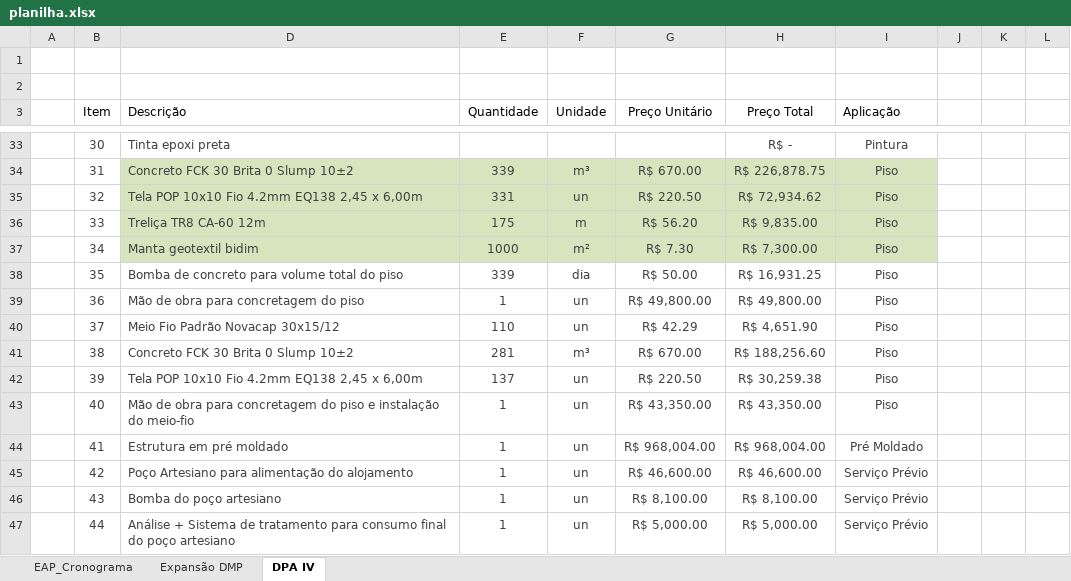
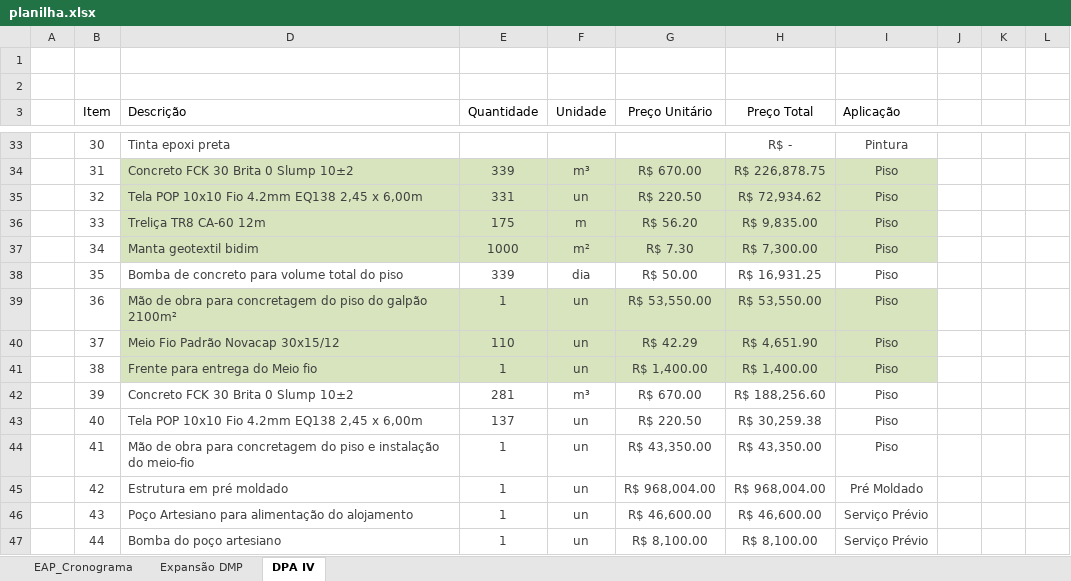
Before and after one commit to Geanfer10/-painel-curva-abc, an Excel workbook: dados/planilha.xlsx, sheet DPA IV, drawn as a sheet; only a part is shown, gaps mark what is left out; values as stored, in another font and other column widths than the file's, no borders; table styles not drawn; the diff covers the shown part only; the diff names each change by its address in the sheet, - before the commit and + after, or states it on an @@ line.

Commit message:
Atualiza planilha 09/10/2026 14:32

```diff
--- a/dados/planilha.xlsx (sheet DPA IV)
+++ b/dados/planilha.xlsx (sheet DPA IV)
-D39 (Descrição): Mão de obra para concretagem do piso
+D39 (Descrição): Mão de obra para concretagem do piso do galpão 2100m²
-D39:I41 fill: none
+D39:I41 fill: #D7E4BD
-G39 (Preço Unitário): R$ 49,800.00
+G39 (Preço Unitário): R$ 53,550.00
-H39 (Preço Total): R$ 49,800.00
+H39 (Preço Total): R$ 53,550.00
-D41 (Descrição): Concreto FCK 30 Brita 0 Slump 10±2
+D41 (Descrição): Frente para entrega do Meio fio
-E41 (Quantidade): 281
+E41 (Quantidade): 1
-F41 (Unidade): m³
+F41 (Unidade): un
-G41 (Preço Unitário): R$ 670.00
+G41 (Preço Unitário): R$ 1,400.00
-H41 (Preço Total): R$ 188,256.60
+H41 (Preço Total): R$ 1,400.00
-D42 (Descrição): Tela POP 10x10 Fio 4.2mm EQ138 2,45 x 6,00m
+D42 (Descrição): Concreto FCK 30 Brita 0 Slump 10±2
-E42 (Quantidade): 137
+E42 (Quantidade): 281
-F42 (Unidade): un
+F42 (Unidade): m³
-G42 (Preço Unitário): R$ 220.50
+G42 (Preço Unitário): R$ 670.00
-H42 (Preço Total): R$ 30,259.38
+H42 (Preço Total): R$ 188,256.60
-D43 (Descrição): Mão de obra para concretagem do piso e instalação do meio-fio
+D43 (Descrição): Tela POP 10x10 Fio 4.2mm EQ138 2,45 x 6,00m
-E43 (Quantidade): 1
+E43 (Quantidade): 137
-G43 (Preço Unitário): R$ 43,350.00
+G43 (Preço Unitário): R$ 220.50
-H43 (Preço Total): R$ 43,350.00
+H43 (Preço Total): R$ 30,259.38
-D44 (Descrição): Estrutura em pré moldado
+D44 (Descrição): Mão de obra para concretagem do piso e instalação do meio-fio
-G44 (Preço Unitário): R$ 968,004.00
+G44 (Preço Unitário): R$ 43,350.00
-H44 (Preço Total): R$ 968,004.00
+H44 (Preço Total): R$ 43,350.00
-I44 (Aplicação): Pré Moldado
+I44 (Aplicação): Piso
-D45 (Descrição): Poço Artesiano para alimentação do alojamento
+D45 (Descrição): Estrutura em pré moldado
-G45 (Preço Unitário): R$ 46,600.00
+G45 (Preço Unitário): R$ 968,004.00
-H45 (Preço Total): R$ 46,600.00
+H45 (Preço Total): R$ 968,004.00
-I45 (Aplicação): Serviço Prévio
+I45 (Aplicação): Pré Moldado
-D46 (Descrição): Bomba do poço artesiano
+D46 (Descrição): Poço Artesiano para alimentação do alojamento
-G46 (Preço Unitário): R$ 8,100.00
+G46 (Preço Unitário): R$ 46,600.00
-H46 (Preço Total): R$ 8,100.00
+H46 (Preço Total): R$ 46,600.00
-D47 (Descrição): Análise + Sistema de tratamento para consumo final do poço…
+D47 (Descrição): Bomba do poço…
-G47 (Preço Unitário): R$ 5,000.00
+G47 (Preço Unitário): R$ 8,100.00
-H47 (Preço Total): R$ 5,000.00
+H47 (Preço Total): R$ 8,100.00
```
Also changed, not shown: 2 added rows and 20 edited cells elsewhere in this sheet, formulas that keep their value.
